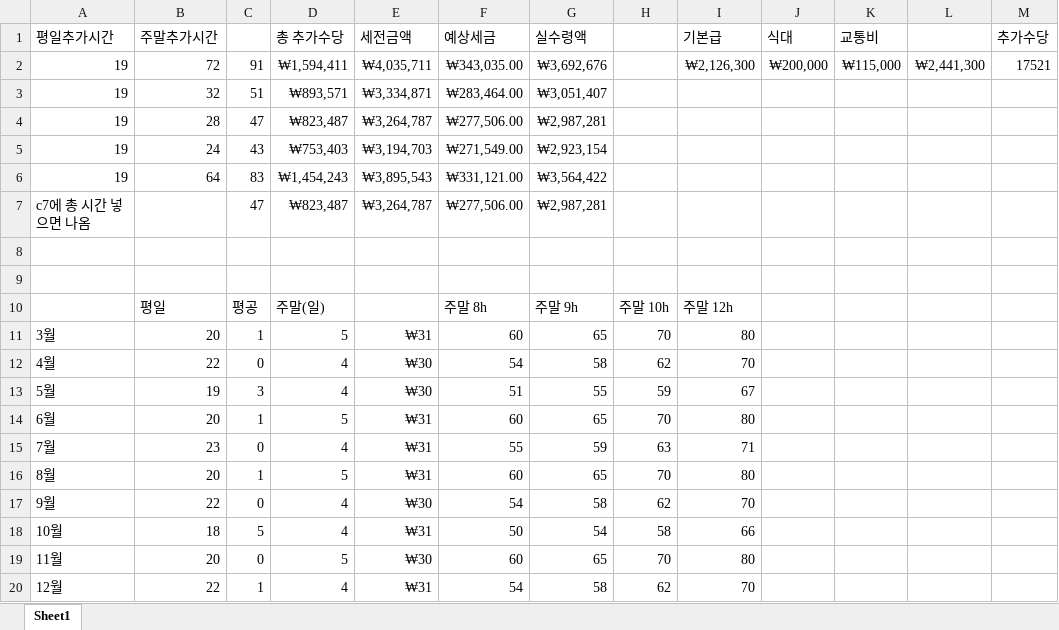
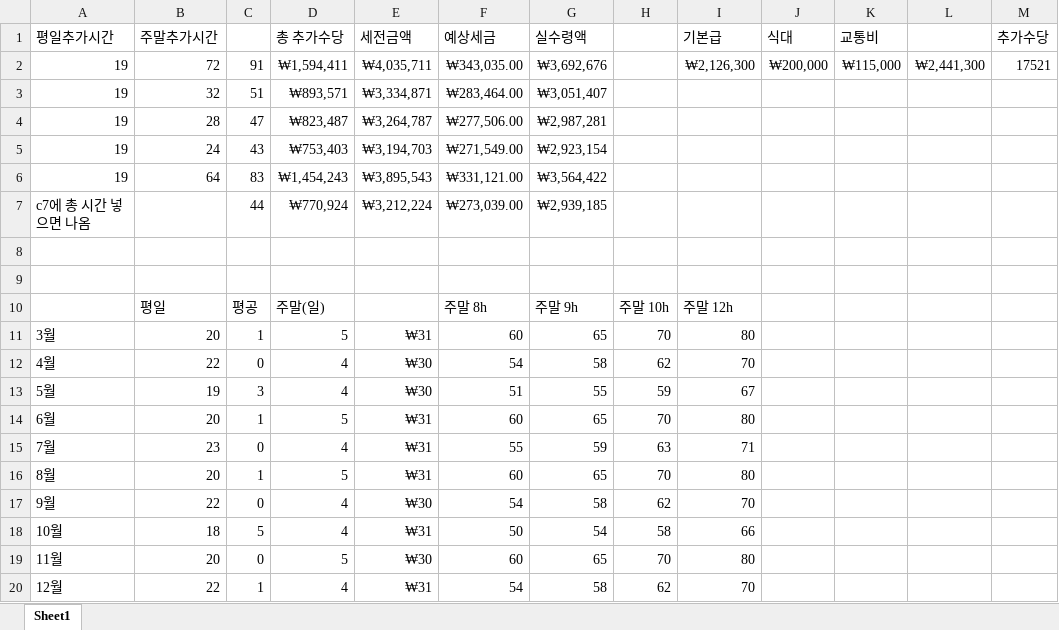
Before and after one commit to ppark-jjong/TWLKR-TMS, an Excel workbook: 계산 로직 엑셀.xlsx, sheet Sheet1, drawn as a sheet; values as stored, in another font and other column widths than the file's, no borders; the diff names each change by its address in the sheet, - before the commit and + after, or states it on an @@ line.

```diff
--- a/계산 로직 엑셀.xlsx (sheet Sheet1)
+++ b/계산 로직 엑셀.xlsx (sheet Sheet1)
-C7: 47
+C7: 44
-D7 (총 추가수당): ₩823,487
+D7 (총 추가수당): ₩770,924
-E7 (세전금액): ₩3,264,787
+E7 (세전금액): ₩3,212,224
-F7 (예상세금): ₩277,506.00
+F7 (예상세금): ₩273,039.00
-G7 (실수령액): ₩2,987,281
+G7 (실수령액): ₩2,939,185
```
Also changed, not shown: 1 other file.
